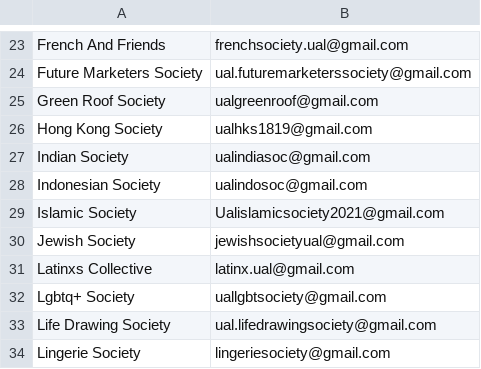
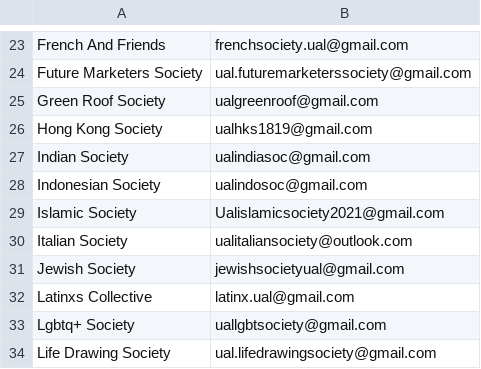
Before and after one commit to kcsoc/society-email-scrape, a CSV file: docs/output/uniofarts.csv, drawn as a sheet; only a part is shown, gaps mark what is left out; the shorter side is filled out with more unchanged rows.

```diff
--- a/docs/output/uniofarts.csv
+++ b/docs/output/uniofarts.csv
@@ -29,2 +29,3 @@ Indonesian Society, ualindosoc@gmail.com
 Islamic Society, Ualislamicsociety2021@gmail.com
+Italian Society, ualitaliansociety@outlook.com
 Jewish Society, jewishsocietyual@gmail.com
```
Also changed, not shown: docs/output/cardiff.csv, docs/output/londonmet.csv.
